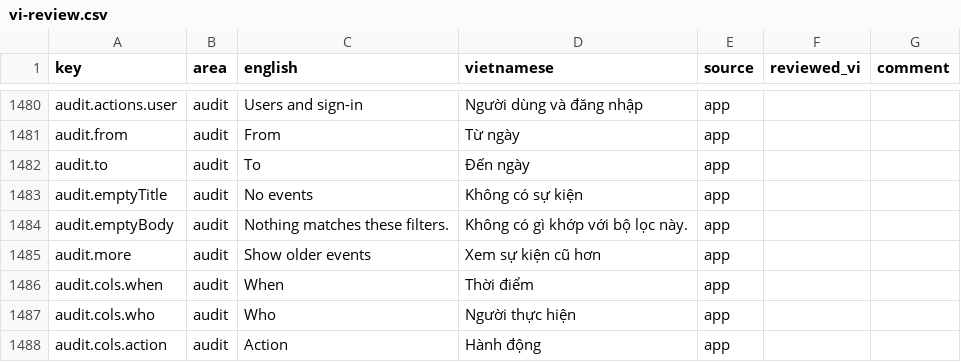
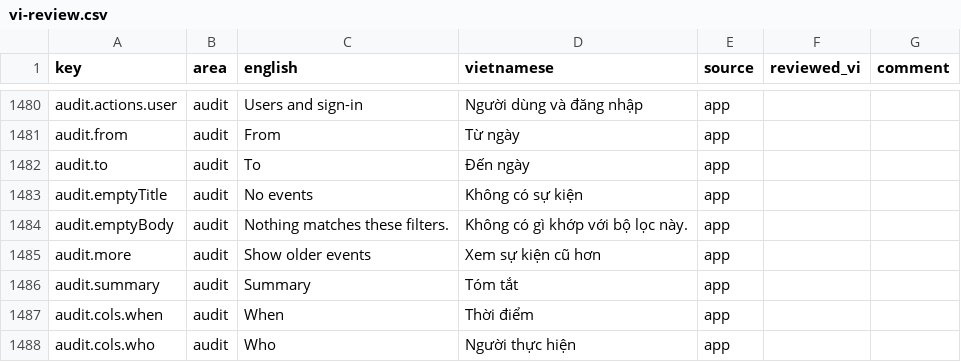
Before and after one commit to simbataisa/resource-planning, a CSV file: sit-sizing-app/docs/i18n/vi-review.csv, drawn as a sheet; only a part is shown, gaps mark what is left out; the shorter side is filled out with more unchanged rows; the diff names each change by its address in the sheet, - before the commit and + after, or states it on an @@ line.

```diff
--- a/sit-sizing-app/docs/i18n/vi-review.csv
+++ b/sit-sizing-app/docs/i18n/vi-review.csv
+row 1486: audit.summary | audit | Summary | Tóm tắt | app
```
Also changed, not shown: 4 other files.
